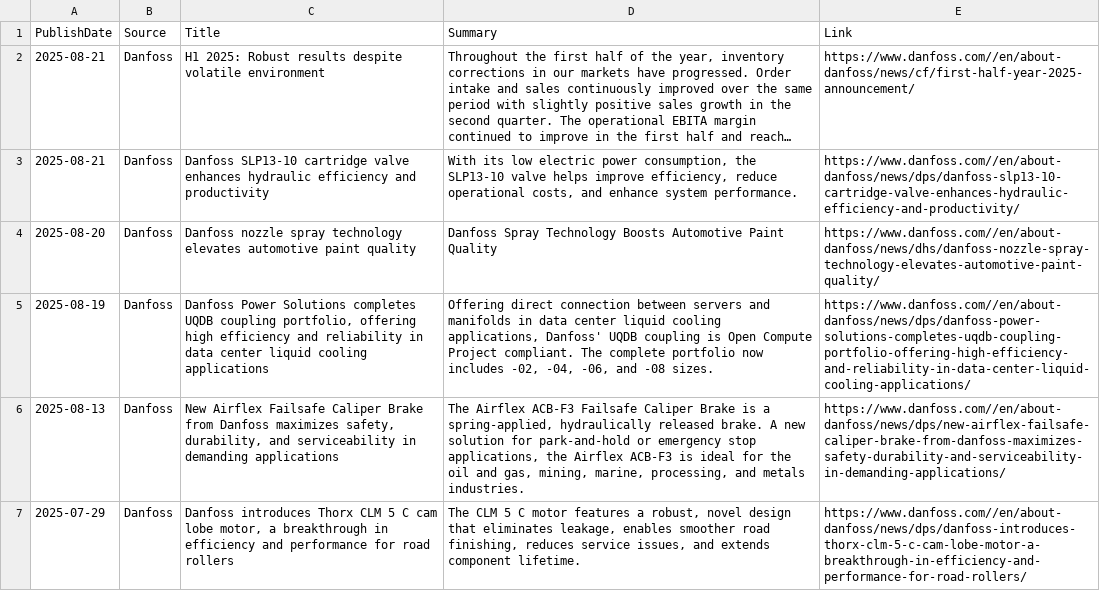
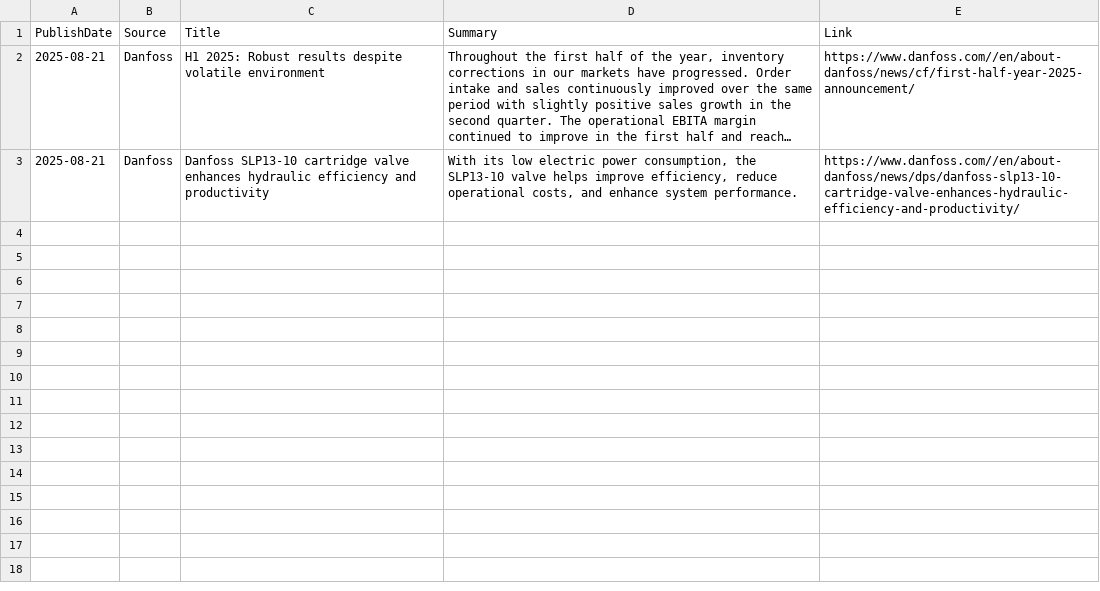
Before and after one commit to ivan-sanjuan/HVAC_News_Scraper, a CSV file: csv/danfoss_news.csv, drawn as a sheet; long unchanged cells end in …; the diff names each change by its address in the sheet, - before the commit and + after, or states it on an @@ line.

```diff
--- a/csv/danfoss_news.csv
+++ b/csv/danfoss_news.csv
-row 4: 2025-08-20 | Danfoss | Danfoss nozzle spray technology elevates automotive paint quality | Danfoss Spray Technology Boosts Automotive Paint Quality | https://www.danfoss.com//en/about-danfoss/news/dhs/danfoss-nozzle-spray-technology-elevates-automotive-paint-quality/
-row 5: 2025-08-19 | Danfoss | Danfoss Power Solutions completes UQDB coupling portfolio, offering high efficiency and reliability in data center liquid cooling applications | Offering direct connection between servers and manifolds in data center liquid cooling applications, Danfoss' UQDB coupling is Open Compute Project compliant. The complete portfolio now includes -02, -04, -06, and -08 sizes. | https://www.danfoss.com//en/about-danfoss/news/dps/danfoss-power-solutions-completes-uqdb-coupling-portfolio-offering-high-efficiency-and-reliability-in-data-center-liquid-cooling-applications/
-row 6: 2025-08-13 | Danfoss | New Airflex Failsafe Caliper Brake from Danfoss maximizes safety, durability, and serviceability in demanding applications | The Airflex ACB-F3 Failsafe Caliper Brake is a spring-applied, hydraulically released brake. A new solution for park-and-hold or emergency stop applications, the Airflex ACB-F3 is ideal for the oil and gas, mining, marine, processing, and metals industries. | https://www.danfoss.com//en/about-danfoss/news/dps/new-airflex-failsafe-caliper-brake-from-danfoss-maximizes-safety-durability-and-serviceability-in-demanding-applications/
-row 7: 2025-07-29 | Danfoss | Danfoss introduces Thorx CLM 5 C cam lobe motor, a breakthrough in efficiency and performance for road rollers | The CLM 5 C motor features a robust, novel design that eliminates leakage, enables smoother road finishing, reduces service issues, and extends component lifetime. | https://www.danfoss.com//en/about-danfoss/news/dps/danfoss-introduces-thorx-clm-5-c-cam-lobe-motor-a-breakthrough-in-efficiency-and-performance-for-road-rollers/
```
Also changed, not shown: csv/LG_News.csv, csv/natural_refrigerants_news.csv, 7 other files.
